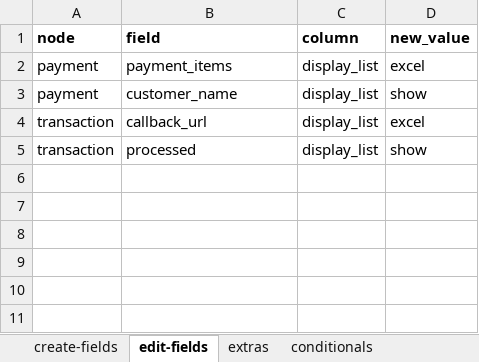
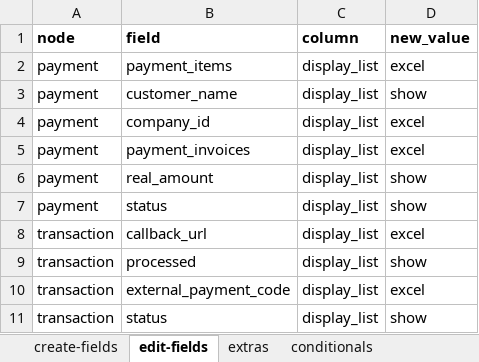
Before and after one commit to solunes/payments, an Excel workbook: src/nodes.xlsx, sheet edit-fields, drawn as a sheet; values as stored, in another font and other column widths than the file's, no borders; the diff names each change by its address in the sheet, - before the commit and + after, or states it on an @@ line.

Commit message:
Correccion nodes

```diff
--- a/src/nodes.xlsx (sheet edit-fields)
+++ b/src/nodes.xlsx (sheet edit-fields)
+row 4: payment | company_id | display_list | excel
+row 5: payment | payment_invoices | display_list | excel
+row 6: payment | real_amount | display_list | show
+row 7: payment | status | display_list | show
+row 10: transaction | external_payment_code | display_list | excel
+row 11: transaction | status | display_list | show
```
